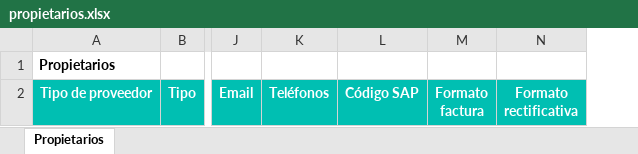
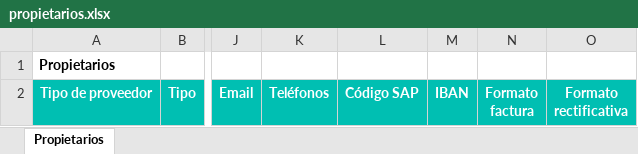
Before and after one commit to alejandro-andre/cotown-back, an Excel workbook: app/templates/report/propietarios.xlsx, sheet Propietarios, drawn as a sheet; only a part is shown, gaps mark what is left out; values as stored, in another font and other column widths than the file's, no borders; the diff names each change by its address in the sheet, - before the commit and + after, or states it on an @@ line.

Commit message:
IBAN owners

```diff
--- a/app/templates/report/propietarios.xlsx (sheet Propietarios)
+++ b/app/templates/report/propietarios.xlsx (sheet Propietarios)
+column M, row 2: IBAN
```
Also changed, not shown: 2 other files.
